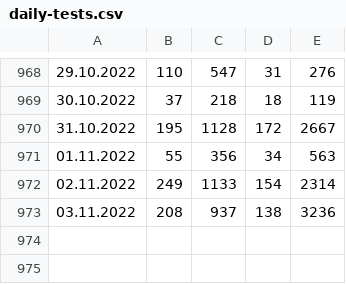
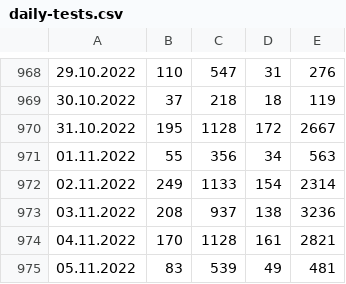
Before and after one commit to radoondas/covid-19-slovakia, a CSV file: data/daily-tests.csv, drawn as a sheet; only a part is shown, gaps mark what is left out; the diff names each change by its address in the sheet, - before the commit and + after, or states it on an @@ line.

```diff
--- a/data/daily-tests.csv
+++ b/data/daily-tests.csv
+row 974: 04.11.2022 | 170 | 1128 | 161 | 2821
+row 975: 05.11.2022 | 83 | 539 | 49 | 481
```
Also changed, not shown: data/covid-19-slovensko-2022.csv, 2 other files.
